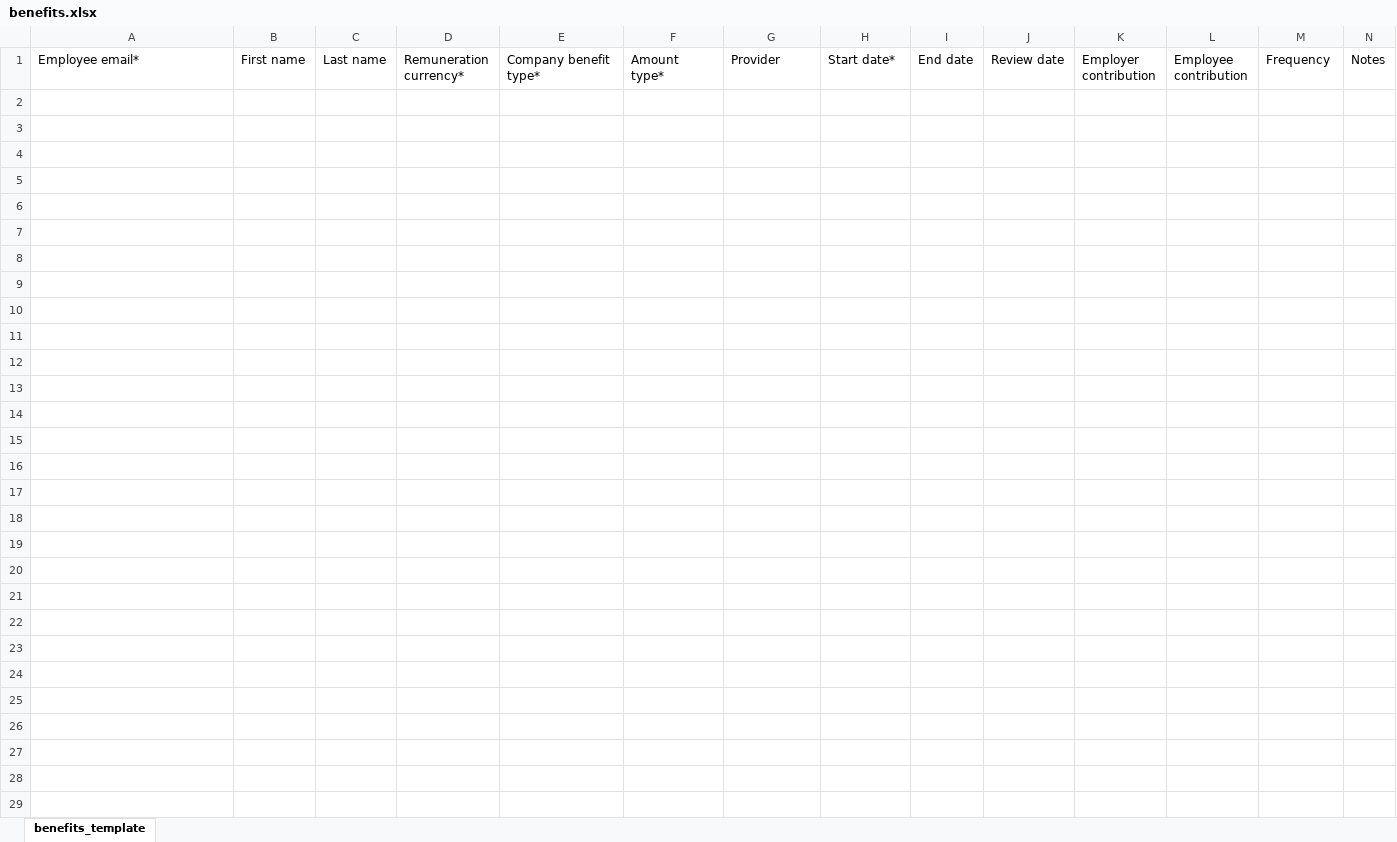
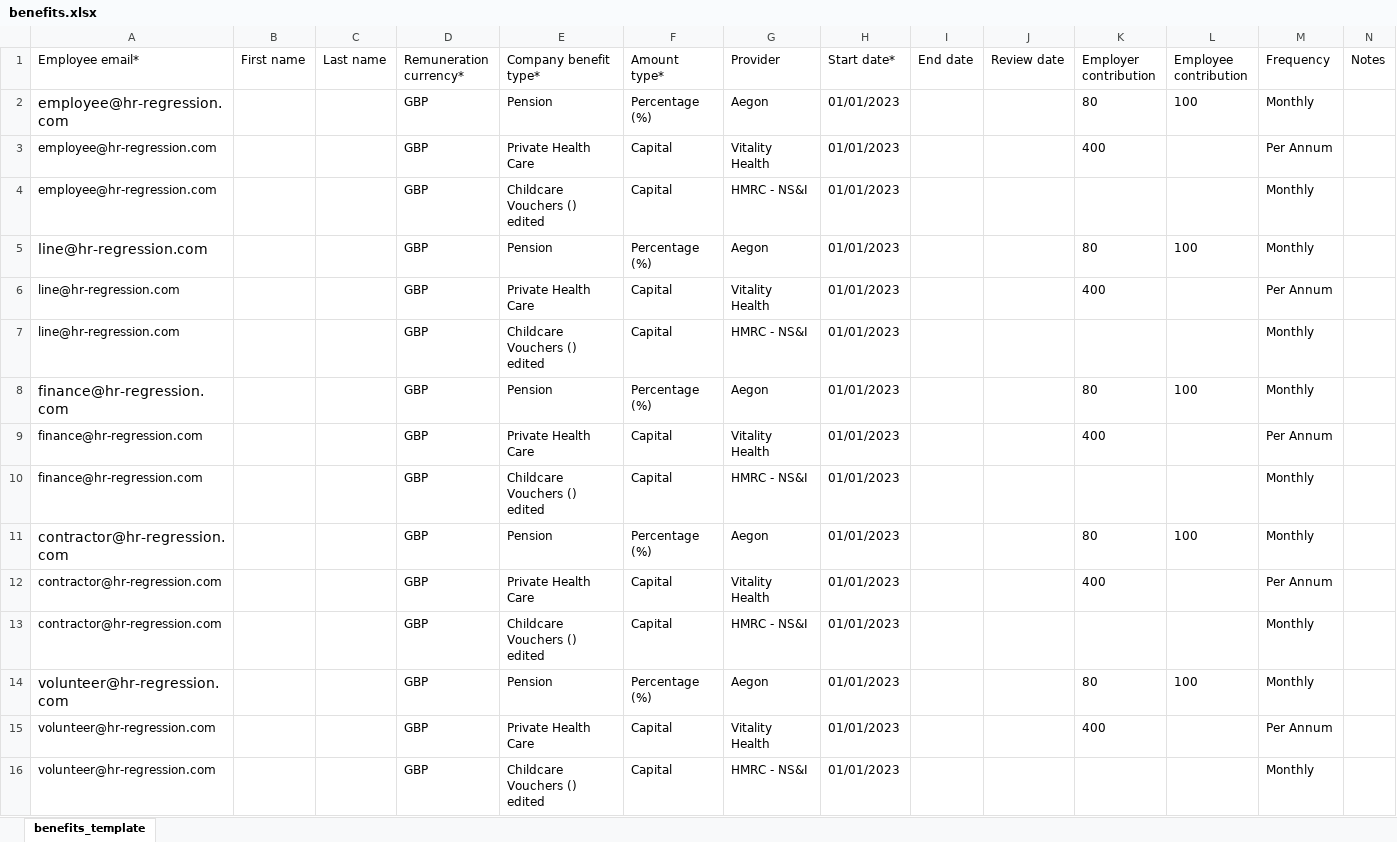
Before and after one commit to joeNicholls-breathe/hr_regression_tester, an Excel workbook: account_employee_setup/positive_imports/benefits.xlsx, sheet benefits_template, drawn as a sheet; values as stored, in another font and other column widths than the file's, no borders; conditional formats not drawn; the diff names each change by its address in the sheet, - before the commit and + after, or states it on an @@ line.

Commit message:
create account script and bulk uploads script completed ready for testing

```diff
--- a/account_employee_setup/positive_imports/benefits.xlsx (sheet benefits_template)
+++ b/account_employee_setup/positive_imports/benefits.xlsx (sheet benefits_template)
+row 2: employee@hr-regression.com |  |  | GBP | Pension | Percentage (%) | Aegon | 01/01/2023 |  |  | 80 | 100 | Monthly
+row 3: employee@hr-regression.com |  |  | GBP | Private Health Care | Capital | Vitality Health | 01/01/2023 |  |  | 400 |  | Per Annum
+row 4: employee@hr-regression.com |  |  | GBP | Childcare Vouchers () edited | Capital | HMRC - NS&I | 01/01/2023 |  |  |  |  | Monthly
+row 5: line@hr-regression.com |  |  | GBP | Pension | Percentage (%) | Aegon | 01/01/2023 |  |  | 80 | 100 | Monthly
+row 6: line@hr-regression.com |  |  | GBP | Private Health Care | Capital | Vitality Health | 01/01/2023 |  |  | 400 |  | Per Annum
+row 7: line@hr-regression.com |  |  | GBP | Childcare Vouchers () edited | Capital | HMRC - NS&I | 01/01/2023 |  |  |  |  | Monthly
+row 8: finance@hr-regression.com |  |  | GBP | Pension | Percentage (%) | Aegon | 01/01/2023 |  |  | 80 | 100 | Monthly
+row 9: finance@hr-regression.com |  |  | GBP | Private Health Care | Capital | Vitality Health | 01/01/2023 |  |  | 400 |  | Per Annum
+row 10: finance@hr-regression.com |  |  | GBP | Childcare Vouchers () edited | Capital | HMRC - NS&I | 01/01/2023 |  |  |  |  | Monthly
+row 11: contractor@hr-regression.com |  |  | GBP | Pension | Percentage (%) | Aegon | 01/01/2023 |  |  | 80 | 100 | Monthly
+row 12: contractor@hr-regression.com |  |  | GBP | Private Health Care | Capital | Vitality Health | 01/01/2023 |  |  | 400 |  | Per Annum
+row 13: contractor@hr-regression.com |  |  | GBP | Childcare Vouchers () edited | Capital | HMRC - NS&I | 01/01/2023 |  |  |  |  | Monthly
+row 14: volunteer@hr-regression.com |  |  | GBP | Pension | Percentage (%) | Aegon | 01/01/2023 |  |  | 80 | 100 | Monthly
+row 15: volunteer@hr-regression.com |  |  | GBP | Private Health Care | Capital | Vitality Health | 01/01/2023 |  |  | 400 |  | Per Annum
+row 16: volunteer@hr-regression.com |  |  | GBP | Childcare Vouchers () edited | Capital | HMRC - NS&I | 01/01/2023 |  |  |  |  | Monthly
```
Also changed, not shown: account_employee_setup/positive_imports/additional_payments.xlsx, account_employee_setup/positive_imports/employee_basic.xlsx, 12 other files.
